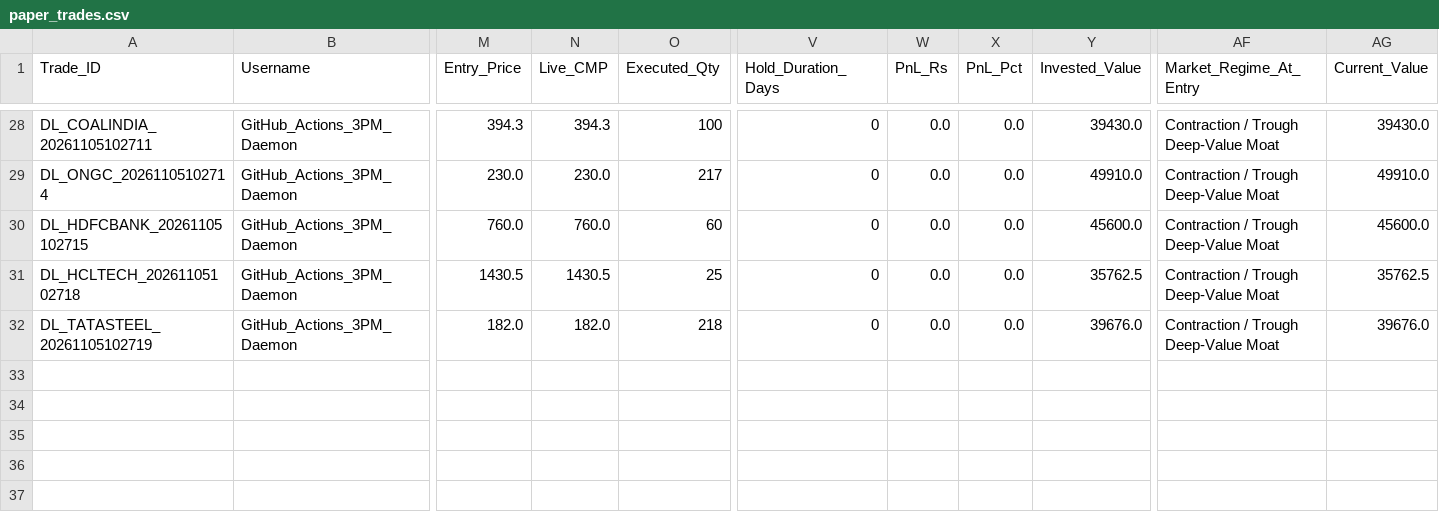
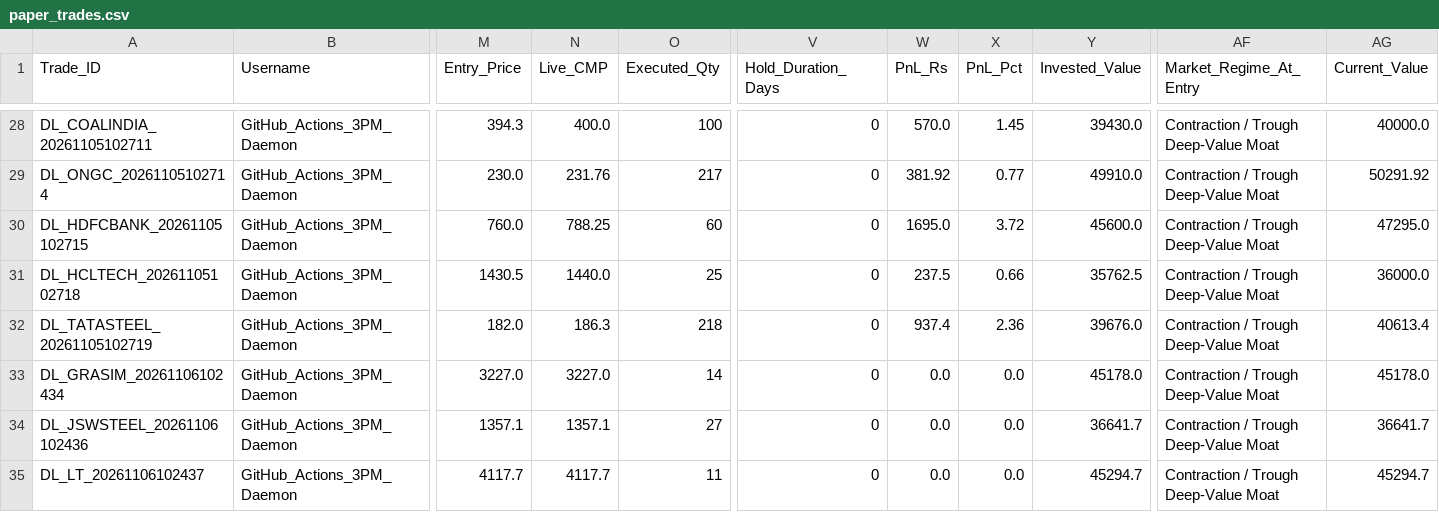
Before and after one commit to aetherasystemscore/SmartStock-Radar, a CSV file: data/paper_trades.csv, drawn as a sheet; only a part is shown, gaps mark what is left out; rows hold the shown columns only; the diff covers the shown part only; the diff names each change by its address in the sheet, - before the commit and + after, or states it on an @@ line.

```diff
--- a/data/paper_trades.csv
+++ b/data/paper_trades.csv
-N28 (Live_CMP): 394.3
+N28 (Live_CMP): 400.0
-W28 (PnL_Rs): 0.0
+W28 (PnL_Rs): 570.0
-X28 (PnL_Pct): 0.0
+X28 (PnL_Pct): 1.45
-AG28 (Current_Value): 39430.0
+AG28 (Current_Value): 40000.0
-N29 (Live_CMP): 230.0
+N29 (Live_CMP): 231.76
-W29 (PnL_Rs): 0.0
+W29 (PnL_Rs): 381.92
-X29 (PnL_Pct): 0.0
+X29 (PnL_Pct): 0.77
-AG29 (Current_Value): 49910.0
+AG29 (Current_Value): 50291.92
-N30 (Live_CMP): 760.0
+N30 (Live_CMP): 788.25
-W30 (PnL_Rs): 0.0
+W30 (PnL_Rs): 1695.0
-X30 (PnL_Pct): 0.0
+X30 (PnL_Pct): 3.72
-AG30 (Current_Value): 45600.0
+AG30 (Current_Value): 47295.0
-N31 (Live_CMP): 1430.5
+N31 (Live_CMP): 1440.0
-W31 (PnL_Rs): 0.0
+W31 (PnL_Rs): 237.5
-X31 (PnL_Pct): 0.0
+X31 (PnL_Pct): 0.66
-AG31 (Current_Value): 35762.5
+AG31 (Current_Value): 36000.0
-N32 (Live_CMP): 182.0
+N32 (Live_CMP): 186.3
-W32 (PnL_Rs): 0.0
+W32 (PnL_Rs): 937.4
-X32 (PnL_Pct): 0.0
+X32 (PnL_Pct): 2.36
-AG32 (Current_Value): 39676.0
+AG32 (Current_Value): 40613.4
+row 33: DL_GRASIM_20261106102434 | GitHub_Actions_3PM_Daemon | 3227.0 | 3227.0 | 14 | 0 | 0.0 | 0.0 | 45178.0 | Contraction / Trough Deep-Value Moat | 45178.0
+row 34: DL_JSWSTEEL_20261106102436 | GitHub_Actions_3PM_Daemon | 1357.1 | 1357.1 | 27 | 0 | 0.0 | 0.0 | 36641.7 | Contraction / Trough Deep-Value Moat | 36641.7
+row 35: DL_LT_20261106102437 | GitHub_Actions_3PM_Daemon | 4117.7 | 4117.7 | 11 | 0 | 0.0 | 0.0 | 45294.7 | Contraction / Trough Deep-Value Moat | 45294.7
```
Also changed, not shown: 64 edited cells elsewhere in this file, catalyst_prediction_ledger.csv, data/audit_evolution_ledger.csv, 4 other files.
